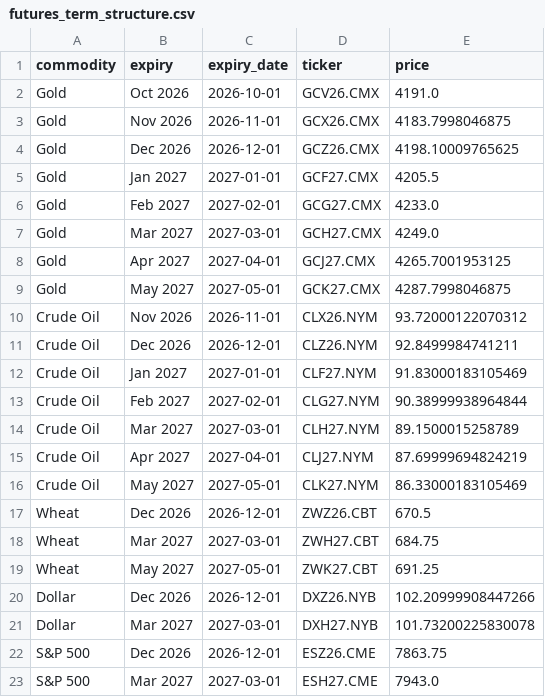
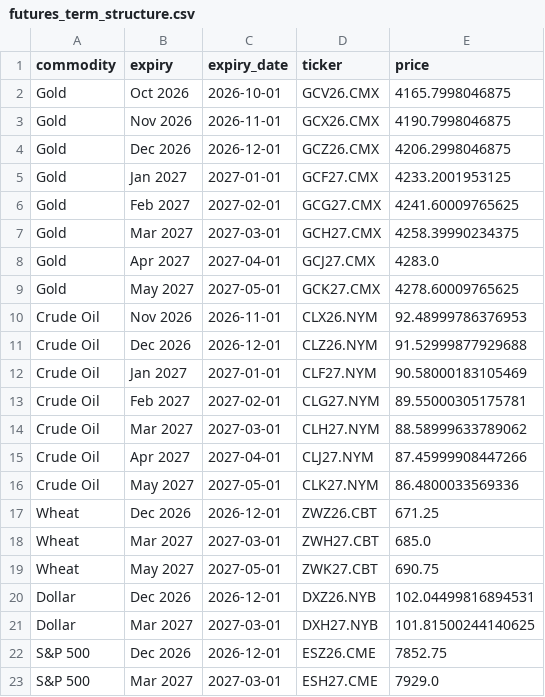
Before and after one commit to FredericBANDEIRA/Cross-Asset-Market-Regime-Monitor, a CSV file: data/futures_term_structure.csv, drawn as a sheet.

```diff
--- a/data/futures_term_structure.csv
+++ b/data/futures_term_structure.csv
@@ -1,23 +1,23 @@
 commodity,expiry,expiry_date,ticker,price
-Gold,Oct 2026,2026-10-01,GCV26.CMX,4191.0
-Gold,Nov 2026,2026-11-01,GCX26.CMX,4183.7998046875
-Gold,Dec 2026,2026-12-01,GCZ26.CMX,4198.10009765625
-Gold,Jan 2027,2027-01-01,GCF27.CMX,4205.5
-Gold,Feb 2027,2027-02-01,GCG27.CMX,4233.0
-Gold,Mar 2027,2027-03-01,GCH27.CMX,4249.0
-Gold,Apr 2027,2027-04-01,GCJ27.CMX,4265.7001953125
-Gold,May 2027,2027-05-01,GCK27.CMX,4287.7998046875
-Crude Oil,Nov 2026,2026-11-01,CLX26.NYM,93.72000122070312
-Crude Oil,Dec 2026,2026-12-01,CLZ26.NYM,92.8499984741211
-Crude Oil,Jan 2027,2027-01-01,CLF27.NYM,91.83000183105469
-Crude Oil,Feb 2027,2027-02-01,CLG27.NYM,90.38999938964844
-Crude Oil,Mar 2027,2027-03-01,CLH27.NYM,89.1500015258789
-Crude Oil,Apr 2027,2027-04-01,CLJ27.NYM,87.69999694824219
-Crude Oil,May 2027,2027-05-01,CLK27.NYM,86.33000183105469
-Wheat,Dec 2026,2026-12-01,ZWZ26.CBT,670.5
-Wheat,Mar 2027,2027-03-01,ZWH27.CBT,684.75
-Wheat,May 2027,2027-05-01,ZWK27.CBT,691.25
-Dollar,Dec 2026,2026-12-01,DXZ26.NYB,102.20999908447266
-Dollar,Mar 2027,2027-03-01,DXH27.NYB,101.73200225830078
-S&P 500,Dec 2026,2026-12-01,ESZ26.CME,7863.75
-S&P 500,Mar 2027,2027-03-01,ESH27.CME,7943.0
+Gold,Oct 2026,2026-10-01,GCV26.CMX,4165.7998046875
+Gold,Nov 2026,2026-11-01,GCX26.CMX,4190.7998046875
+Gold,Dec 2026,2026-12-01,GCZ26.CMX,4206.2998046875
+Gold,Jan 2027,2027-01-01,GCF27.CMX,4233.2001953125
+Gold,Feb 2027,2027-02-01,GCG27.CMX,4241.60009765625
+Gold,Mar 2027,2027-03-01,GCH27.CMX,4258.39990234375
+Gold,Apr 2027,2027-04-01,GCJ27.CMX,4283.0
+Gold,May 2027,2027-05-01,GCK27.CMX,4278.60009765625
+Crude Oil,Nov 2026,2026-11-01,CLX26.NYM,92.48999786376953
+Crude Oil,Dec 2026,2026-12-01,CLZ26.NYM,91.52999877929688
+Crude Oil,Jan 2027,2027-01-01,CLF27.NYM,90.58000183105469
+Crude Oil,Feb 2027,2027-02-01,CLG27.NYM,89.55000305175781
+Crude Oil,Mar 2027,2027-03-01,CLH27.NYM,88.58999633789062
+Crude Oil,Apr 2027,2027-04-01,CLJ27.NYM,87.45999908447266
+Crude Oil,May 2027,2027-05-01,CLK27.NYM,86.4800033569336
+Wheat,Dec 2026,2026-12-01,ZWZ26.CBT,671.25
+Wheat,Mar 2027,2027-03-01,ZWH27.CBT,685.0
+Wheat,May 2027,2027-05-01,ZWK27.CBT,690.75
+Dollar,Dec 2026,2026-12-01,DXZ26.NYB,102.04499816894531
+Dollar,Mar 2027,2027-03-01,DXH27.NYB,101.81500244140625
+S&P 500,Dec 2026,2026-12-01,ESZ26.CME,7852.75
+S&P 500,Mar 2027,2027-03-01,ESH27.CME,7929.0
```
Also changed, not shown: 6 other files.
